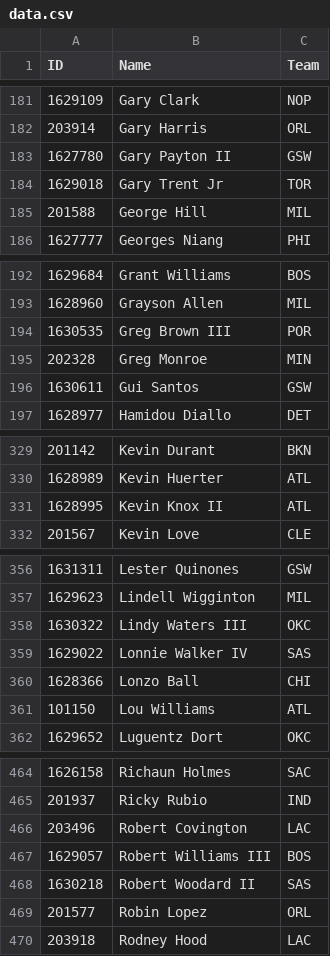
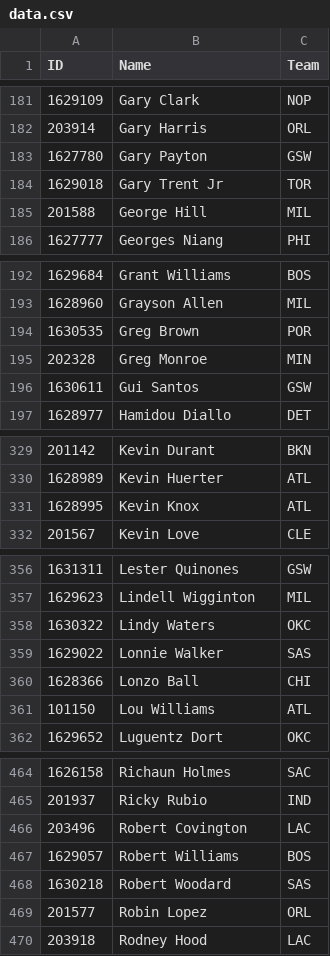
Before and after one commit to gtkacz/nba-headshot-api, a CSV file: source_code/data.csv, drawn as a sheet; only a part is shown, gaps mark what is left out; the diff covers the shown part only.

```diff
--- a/source_code/data.csv
+++ b/source_code/data.csv
@@ -182,3 +182,3 @@ ID,Name,Team
 203914,Gary Harris,ORL
-1627780,Gary Payton II,GSW
+1627780,Gary Payton,GSW
 1629018,Gary Trent Jr,TOR
@@ -193,3 +193,3 @@ ID,Name,Team
 1628960,Grayson Allen,MIL
-1630535,Greg Brown III,POR
+1630535,Greg Brown,POR
 202328,Greg Monroe,MIN
@@ -330,3 +330,3 @@ ID,Name,Team
 1628989,Kevin Huerter,ATL
-1628995,Kevin Knox II,ATL
+1628995,Kevin Knox,ATL
 201567,Kevin Love,CLE
@@ -357,4 +357,4 @@ ID,Name,Team
 1629623,Lindell Wigginton,MIL
-1630322,Lindy Waters III,OKC
-1629022,Lonnie Walker IV,SAS
+1630322,Lindy Waters,OKC
+1629022,Lonnie Walker,SAS
 1628366,Lonzo Ball,CHI
@@ -466,4 +466,4 @@ ID,Name,Team
 203496,Robert Covington,LAC
-1629057,Robert Williams III,BOS
-1630218,Robert Woodard II,SAS
+1629057,Robert Williams,BOS
+1630218,Robert Woodard,SAS
 201577,Robin Lopez,ORL
```
Also changed, not shown: 3 edited cells elsewhere in this file, 1 other file.
